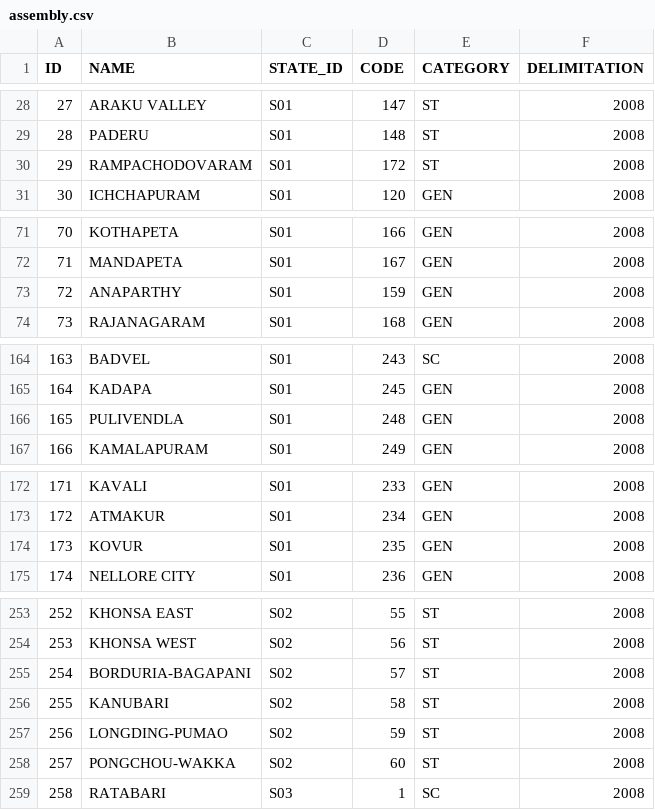
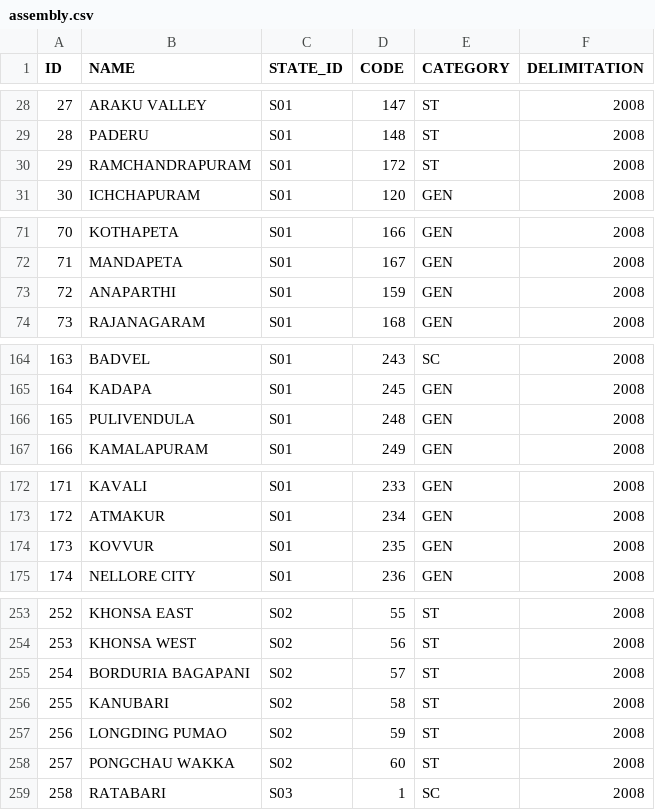
Before and after one commit to an-k45/indian-electoral-data, a CSV file: data/datasets/assembly.csv, drawn as a sheet; only a part is shown, gaps mark what is left out; the diff covers the shown part only.

```diff
--- a/data/datasets/assembly.csv
+++ b/data/datasets/assembly.csv
@@ -29,3 +29,3 @@ ID,NAME,STATE_ID,CODE,CATEGORY,DELIMITATION
 28,PADERU,S01,148,ST,2008
-29,RAMPACHODOVARAM,S01,172,ST,2008
+29,RAMCHANDRAPURAM,S01,172,ST,2008
 30,ICHCHAPURAM,S01,120,GEN,2008
@@ -72,3 +72,3 @@ ID,NAME,STATE_ID,CODE,CATEGORY,DELIMITATION
 71,MANDAPETA,S01,167,GEN,2008
-72,ANAPARTHY,S01,159,GEN,2008
+72,ANAPARTHI,S01,159,GEN,2008
 73,RAJANAGARAM,S01,168,GEN,2008
@@ -165,3 +165,3 @@ ID,NAME,STATE_ID,CODE,CATEGORY,DELIMITATION
 164,KADAPA,S01,245,GEN,2008
-165,PULIVENDLA,S01,248,GEN,2008
+165,PULIVENDULA,S01,248,GEN,2008
 166,KAMALAPURAM,S01,249,GEN,2008
@@ -173,3 +173,3 @@ ID,NAME,STATE_ID,CODE,CATEGORY,DELIMITATION
 172,ATMAKUR,S01,234,GEN,2008
-173,KOVUR,S01,235,GEN,2008
+173,KOVVUR,S01,235,GEN,2008
 174,NELLORE CITY,S01,236,GEN,2008
@@ -254,6 +254,6 @@ ID,NAME,STATE_ID,CODE,CATEGORY,DELIMITATION
 253,KHONSA WEST,S02,56,ST,2008
-254,BORDURIA-BAGAPANI,S02,57,ST,2008
+254,BORDURIA BAGAPANI,S02,57,ST,2008
 255,KANUBARI,S02,58,ST,2008
-256,LONGDING-PUMAO,S02,59,ST,2008
-257,PONGCHOU-WAKKA,S02,60,ST,2008
+256,LONGDING PUMAO,S02,59,ST,2008
+257,PONGCHAU WAKKA,S02,60,ST,2008
 258,RATABARI,S03,1,SC,2008
```
Also changed, not shown: 41 edited cells elsewhere in this file, data/prep/assembly_results/rename.csv.
